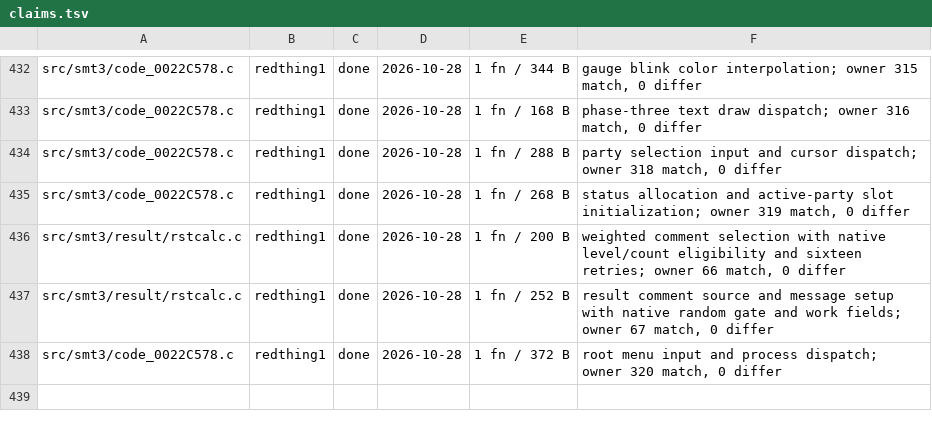
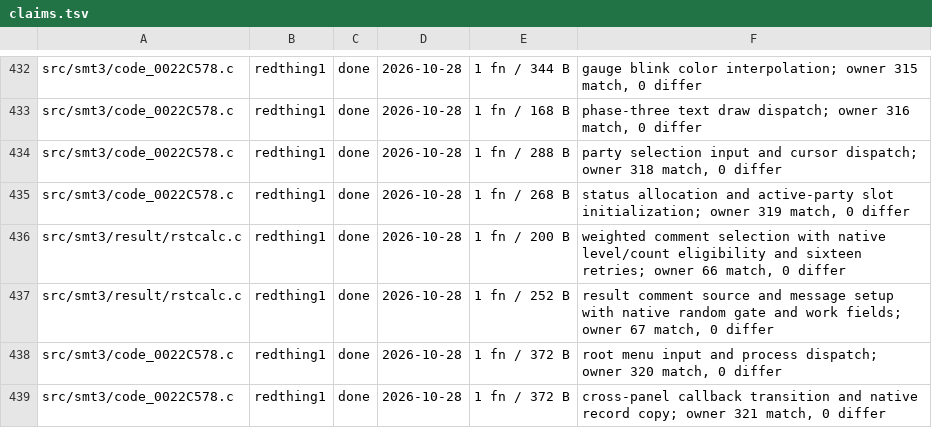
Before and after one commit to Megami-Decomps/smt3-decomp, a TSV file: config/smt3/claims.tsv, drawn as a sheet; only a part is shown, gaps mark what is left out.

Commit message:
Match camp cross-panel callback transition

```diff
--- a/config/smt3/claims.tsv
+++ b/config/smt3/claims.tsv
@@ -438 +438,2 @@ src/smt3/result/rstcalc.c	redthing1	done	2026-10-28	1 fn / 252 B	result comment
 src/smt3/code_0022C578.c	redthing1	done	2026-10-28	1 fn / 372 B	root menu input and process dispatch; owner 320 match, 0 differ
+src/smt3/code_0022C578.c	redthing1	done	2026-10-28	1 fn / 372 B	cross-panel callback transition and native record copy; owner 321 match, 0 differ
```
Also changed, not shown: 1 other file.
